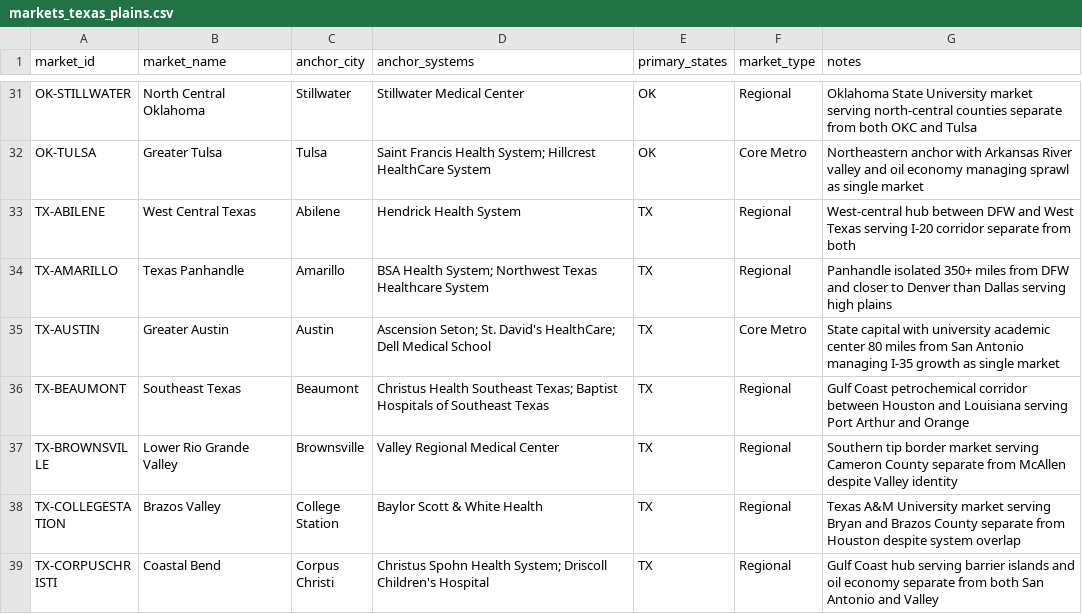
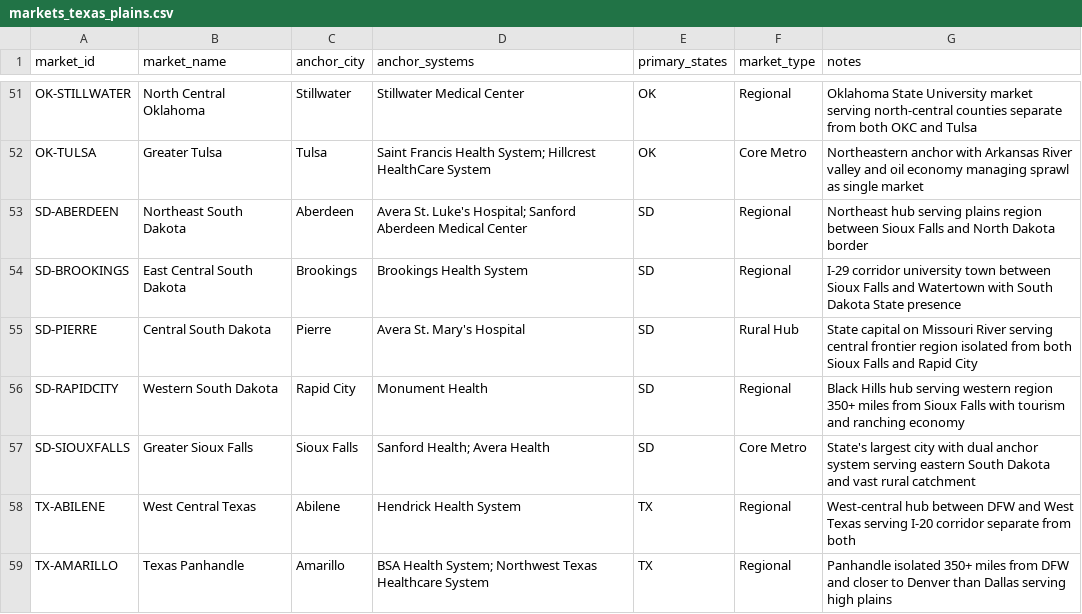
Before and after one commit to mariohealth/v0, a CSV file: backend/mario-health-data-pipeline/seeds/markets_texas_plains.csv, drawn as a sheet; only a part is shown, gaps mark what is left out; the shorter side is filled out with more unchanged rows; the diff covers the shown part only; the diff names each change by its address in the sheet, - before the commit and + after, or states it on an @@ line.

Commit message:
Update markets_texas_plains.csv

```diff
--- a/backend/mario-health-data-pipeline/seeds/markets_texas_plains.csv
+++ b/backend/mario-health-data-pipeline/seeds/markets_texas_plains.csv
+row 53: SD-ABERDEEN | Northeast South Dakota | Aberdeen | Avera St. Luke's Hospital; Sanford Aberdeen Medical Center | SD | Regional | Northeast hub serving plains region between Sioux Falls and North Dakota border
+row 54: SD-BROOKINGS | East Central South Dakota | Brookings | Brookings Health System | SD | Regional | I-29 corridor university town between Sioux Falls and Watertown with South Dakota State presence
+row 55: SD-PIERRE | Central South Dakota | Pierre | Avera St. Mary's Hospital | SD | Rural Hub | State capital on Missouri River serving central frontier region isolated from both Sioux Falls and Rapid City
+row 56: SD-RAPIDCITY | Western South Dakota | Rapid City | Monument Health | SD | Regional | Black Hills hub serving western region 350+ miles from Sioux Falls with tourism and ranching economy
+row 57: SD-SIOUXFALLS | Greater Sioux Falls | Sioux Falls | Sanford Health; Avera Health | SD | Core Metro | State's largest city with dual anchor system serving eastern South Dakota and vast rural catchment
```
Also changed, not shown: 20 added rows and 1 edited cell elsewhere in this file.
